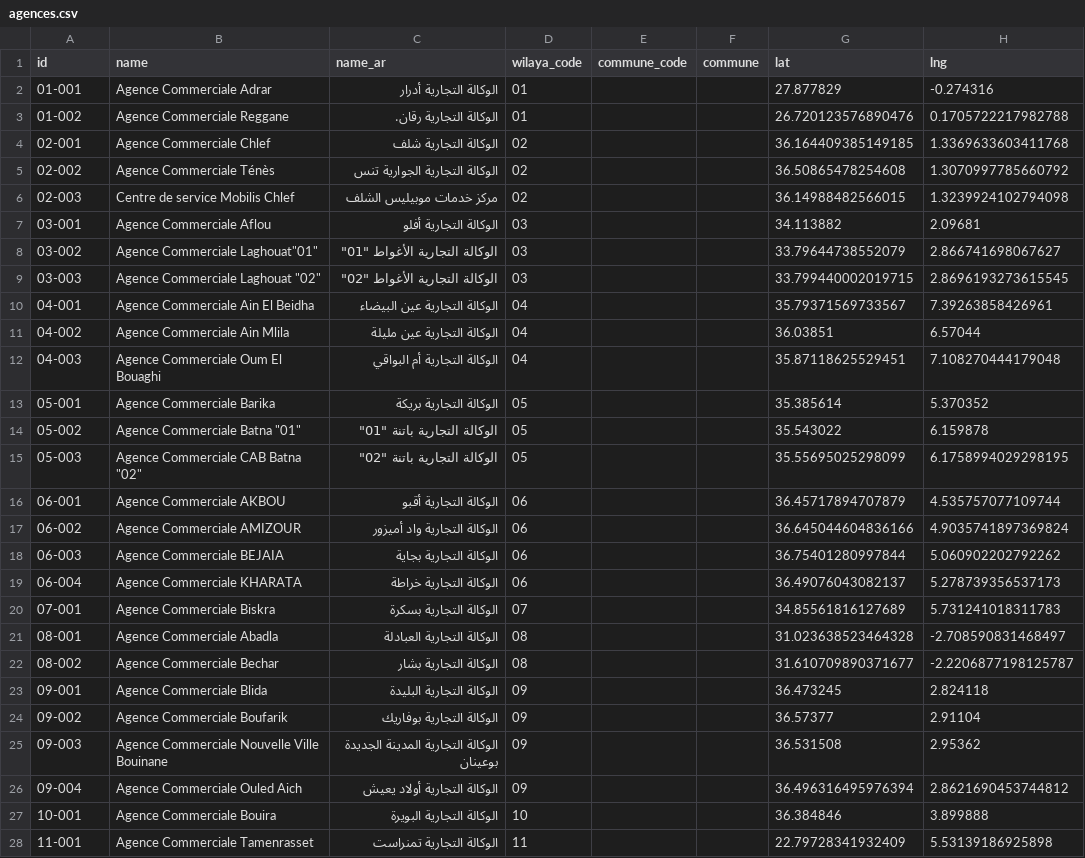
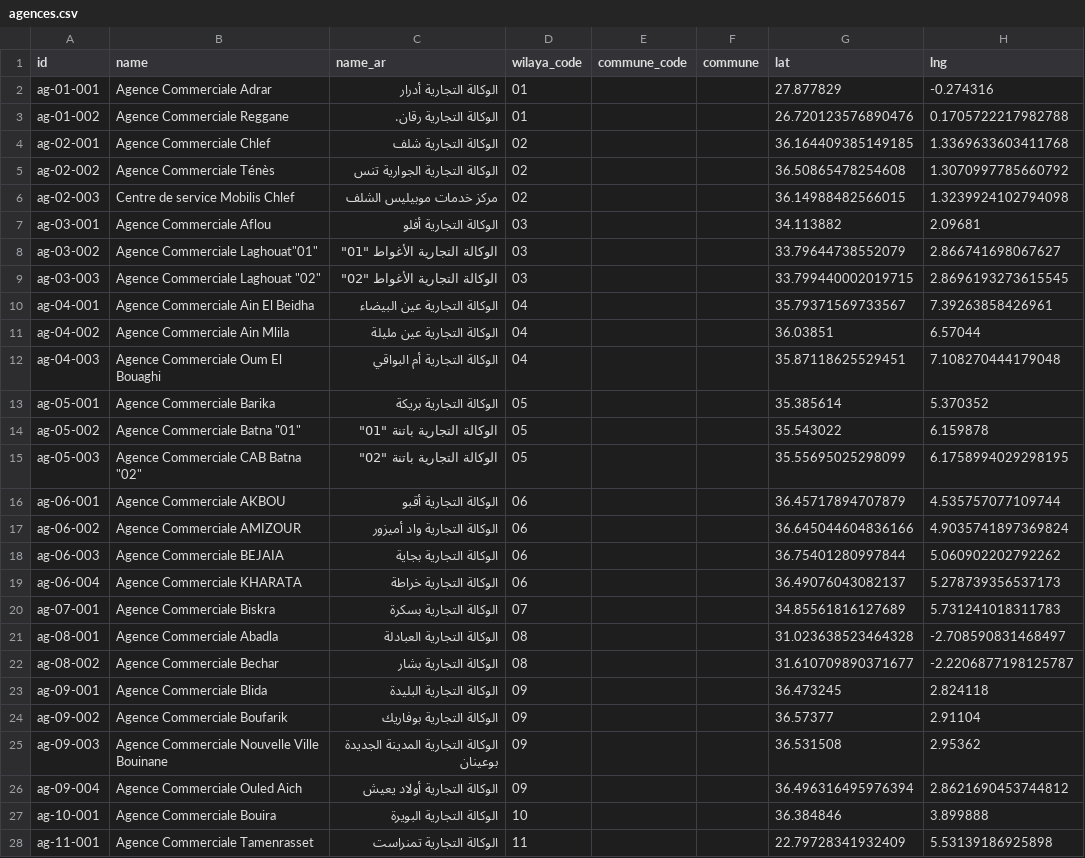
Before and after one commit to yasserstudio/geoalgeria, a CSV file: packages/mobilis/data/csv/agences.csv, drawn as a sheet; only a part is shown; the diff covers the shown part only; the diff names each change by its address in the sheet, - before the commit and + after, or states it on an @@ line.

Commit message:
fix(data): prefix the ids that collide inside mobilis.all() and tourisme.all()
`id` is unique within its file (v2 decision 10), which is only enough where a
consumer reads one file at a time. Both packages export an `all()` that merges
several files into ONE collection, so their ids shared a namespace they were
never unique in: mobilis.all() returned 12,345 records under 12,180 distinct
ids (agences 01-001 == pdv 01-001, 165 collisions) and tourisme.all() returned
4,348 records under 1,602 distinct ids (all five layers restart at "1", 2,746
collisions). Any id-keyed lookup built from the merged array silently dropped
the losers.

Prefixed the ids per file, before 2.0.0 ships and freezes the public join key:
mobilis agences ag- (165), pdv pdv- (12,180 — "pdv" matches the filename; the
glossary lists POS on the Point-of-sale _Avoid_ list); tourisme lodging-
(1,602), attraction- (1,248), historic- (1,184), thermal-spring- (282), park-
(32). A constant prefix preserves each file's committed id sort order, so the
diff is the id column and nothing else. Derived CSV/GeoJSON regenerated with the
shared emit helpers — verified byte-identical to the committed files when run
against the unprefixed data, so nothing but the id moved.

After: mobilis.all() 12,345 records / 12,345 distinct ids, tourisme.all() 4,348
/ 4,348.

validate-packages gains validateMergedIds(), which asserts joint uniqueness
across exactly the files each index.js merges (banques.all, emploi.agencies,
mobilis.all, tourisme.all) so the gap cannot reopen. Excluded on purpose: poste
and livraison never merge their files, and telecom's per-operator files are a
partition of sites.json where identical ids are the design.

READMEs updated (the two mobilis record samples plus its `id` format sentence,
the two tourisme samples) in all three languages. tourisme/types declared
`id: number` against string data — corrected; the rest of that file is still v1
and belongs to the type sweep.

```diff
--- a/packages/mobilis/data/csv/agences.csv
+++ b/packages/mobilis/data/csv/agences.csv
-A2 (id): 01-001
+A2 (id): ag-01-001
-A3 (id): 01-002
+A3 (id): ag-01-002
-A4 (id): 02-001
+A4 (id): ag-02-001
-A5 (id): 02-002
+A5 (id): ag-02-002
-A6 (id): 02-003
+A6 (id): ag-02-003
-A7 (id): 03-001
+A7 (id): ag-03-001
-A8 (id): 03-002
+A8 (id): ag-03-002
-A9 (id): 03-003
+A9 (id): ag-03-003
-A10 (id): 04-001
+A10 (id): ag-04-001
-A11 (id): 04-002
+A11 (id): ag-04-002
-A12 (id): 04-003
+A12 (id): ag-04-003
-A13 (id): 05-001
+A13 (id): ag-05-001
-A14 (id): 05-002
+A14 (id): ag-05-002
-A15 (id): 05-003
+A15 (id): ag-05-003
-A16 (id): 06-001
+A16 (id): ag-06-001
-A17 (id): 06-002
+A17 (id): ag-06-002
-A18 (id): 06-003
+A18 (id): ag-06-003
-A19 (id): 06-004
+A19 (id): ag-06-004
-A20 (id): 07-001
+A20 (id): ag-07-001
-A21 (id): 08-001
+A21 (id): ag-08-001
-A22 (id): 08-002
+A22 (id): ag-08-002
-A23 (id): 09-001
+A23 (id): ag-09-001
-A24 (id): 09-002
+A24 (id): ag-09-002
-A25 (id): 09-003
+A25 (id): ag-09-003
-A26 (id): 09-004
+A26 (id): ag-09-004
-A27 (id): 10-001
+A27 (id): ag-10-001
-A28 (id): 11-001
+A28 (id): ag-11-001
```
Also changed, not shown: 138 edited cells elsewhere in this file, packages/tourisme/data/csv/parks.csv, packages/tourisme/data/csv/thermal-springs.csv, 25 other files.
